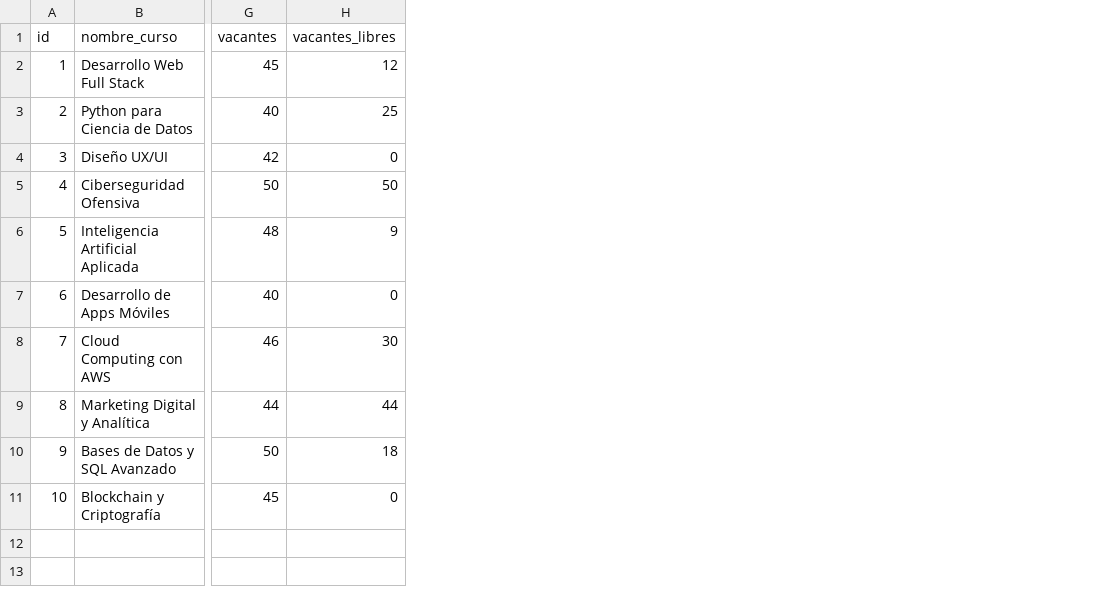
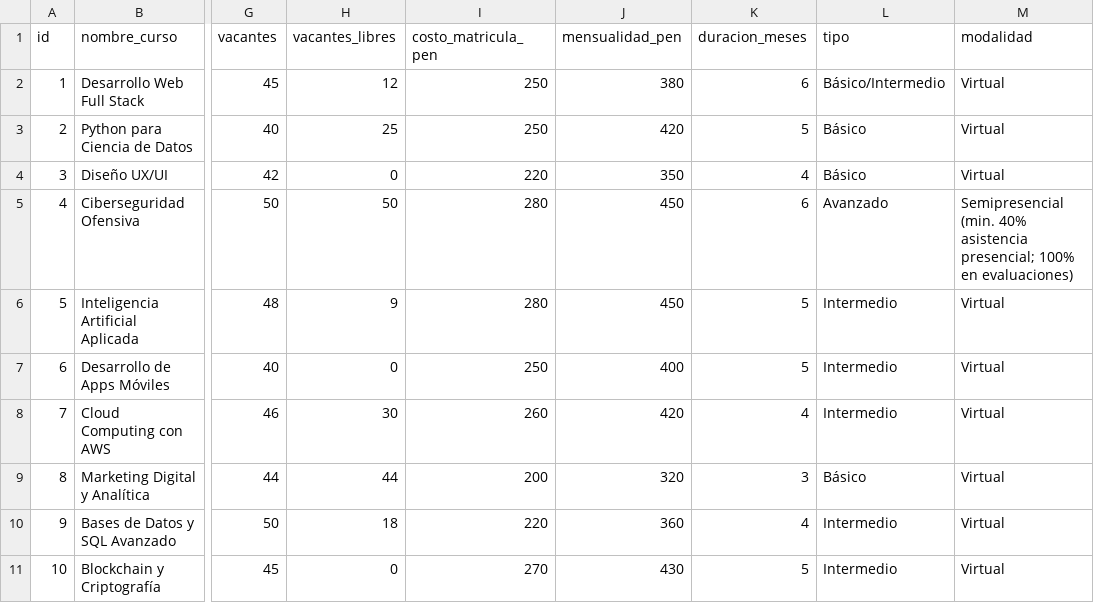
Before and after one commit to Lunisa202/edtech-rag-agent, a CSV file: backend/data/cursos_escuela.csv, drawn as a sheet; only a part is shown, gaps mark what is left out; the diff covers the shown part only; the diff names each change by its address in the sheet, - before the commit and + after, or states it on an @@ line.

```diff
--- a/backend/data/cursos_escuela.csv
+++ b/backend/data/cursos_escuela.csv
+column I (costo_matricula_pen), rows 2-11: 250 | 250 | 220 | 280 | 280 | 250 | 260 | 200 | 220 | 270
+column J (mensualidad_pen), rows 2-11: 380 | 420 | 350 | 450 | 450 | 400 | 420 | 320 | 360 | 430
+column K (duracion_meses), rows 2-11: 6 | 5 | 4 | 6 | 5 | 5 | 4 | 3 | 4 | 5
+column L (tipo), rows 2-11: Básico/Intermedio | Básico | Básico | Avanzado | Intermedio | Intermedio | Intermedio | Básico | Intermedio | Intermedio
+column M (modalidad), rows 2-11: Virtual | Virtual | Virtual | Semipresencial (min. 40% asistencia presencial; 100% en evaluaciones) | Virtual | Virtual | Virtual | Virtual | Virtual | Virtual
```
Also changed, not shown: 10 added rows elsewhere in this file, 51 other files.
